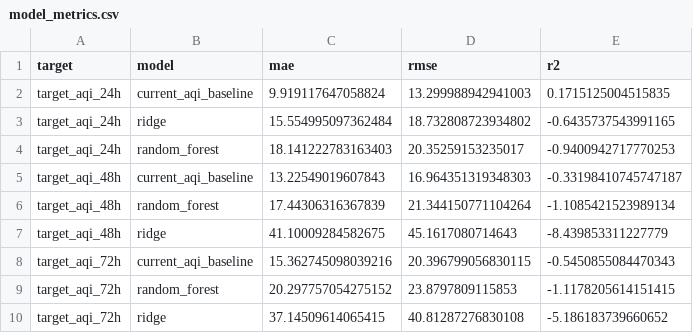
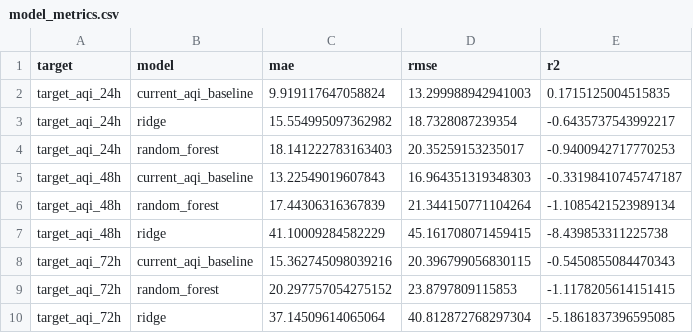
Before and after one commit to khizerrizvi12/Pearls-AQI-Predictor, a CSV file: data/processed/model_metrics.csv, drawn as a sheet; removed rows and columns are numbered as before the commit, all else as after; the diff names each change by its address in the sheet, - before the commit and + after, or states it on an @@ line.

```diff
--- a/data/processed/model_metrics.csv
+++ b/data/processed/model_metrics.csv
-row 3: target_aqi_24h | ridge | 15.554995097362484 | 18.732808723934802 | -0.6435737543991165
+row 3: target_aqi_24h | ridge | 15.554995097362982 | 18.7328087239354 | -0.6435737543992217
-row 7: target_aqi_48h | ridge | 41.10009284582675 | 45.1617080714643 | -8.439853311227779
+row 7: target_aqi_48h | ridge | 41.10009284582229 | 45.161708071459415 | -8.439853311225738
-row 10: target_aqi_72h | ridge | 37.14509614065415 | 40.81287276830108 | -5.186183739660652
+row 10: target_aqi_72h | ridge | 37.14509614065064 | 40.812872768297304 | -5.1861837396595085
```
